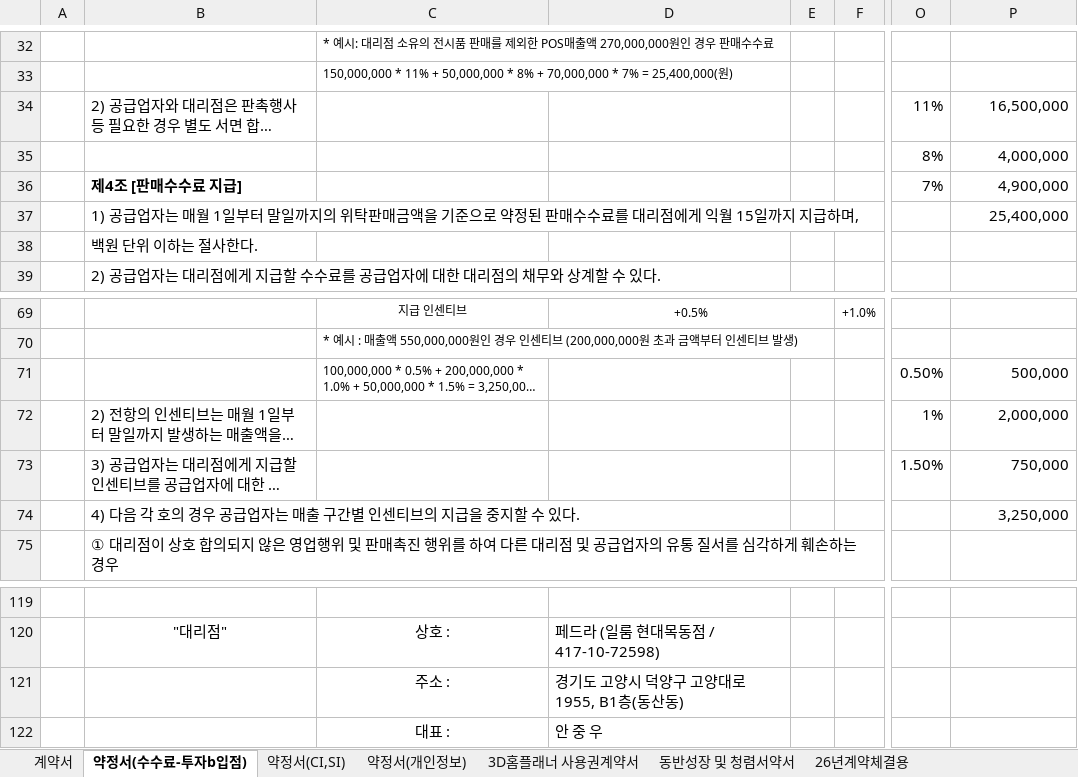
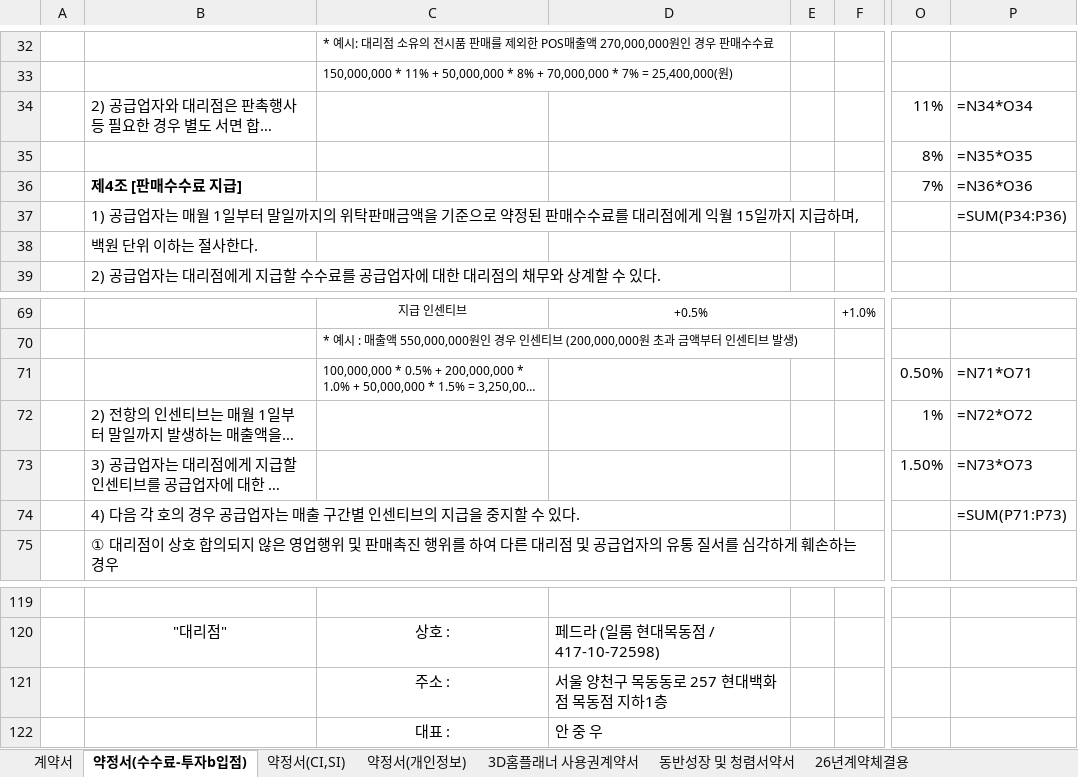
Before and after one commit to dasolseo-ship-it/iloom-workspace, an Excel workbook: 10-projects/14-hyundaimokdong-marketing/현대목동점_위탁판매_대리점_계약정서_2026.xlsx, sheet 약정서(수수료-투자b입점), drawn as a sheet; only a part is shown, gaps mark what is left out; long unchanged cells end in …; values as stored, in another font and other column widths than the file's, no borders; formulas without a stored value are shown as written; the diff names each change by its address in the sheet, - before the commit and + after, or states it on an @@ line.

```diff
--- a/10-projects/14-hyundaimokdong-marketing/현대목동점_위탁판매_대리점_계약정서_2026.xlsx (sheet 약정서(수수료-투자b입점))
+++ b/10-projects/14-hyundaimokdong-marketing/현대목동점_위탁판매_대리점_계약정서_2026.xlsx (sheet 약정서(수수료-투자b입점))
-P34: 16,500,000
+P34: =N34*O34
-P35: 4,000,000
+P35: =N35*O35
-P36: 4,900,000
+P36: =N36*O36
-P37: 25,400,000
+P37: =SUM(P34:P36)
-P71: 500,000
+P71: =N71*O71
-P72: 2,000,000
+P72: =N72*O72
-P73: 750,000
+P73: =N73*O73
-P74: 3,250,000
+P74: =SUM(P71:P73)
-D121: 경기도 고양시 덕양구 고양대로 1955, B1층(동산동)
+D121: 서울 양천구 목동동로 257 현대백화점 목동점 지하1층
```
Also changed, not shown: sheet 26년계약체결용, sheet 3D홈플래너 사용권계약서, sheet 동반성장 및 청렴서약서, sheet 계약서, sheet 약정서(개인정보), sheet 약정서(CI,SI), 6 other files.
